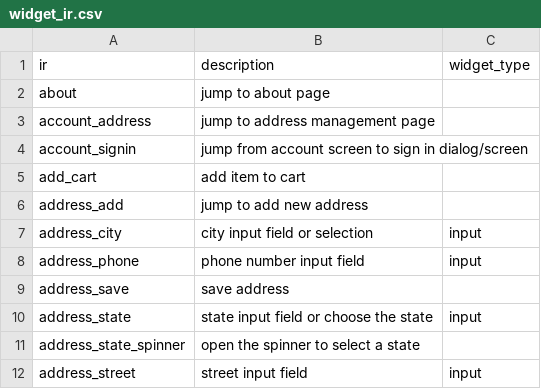
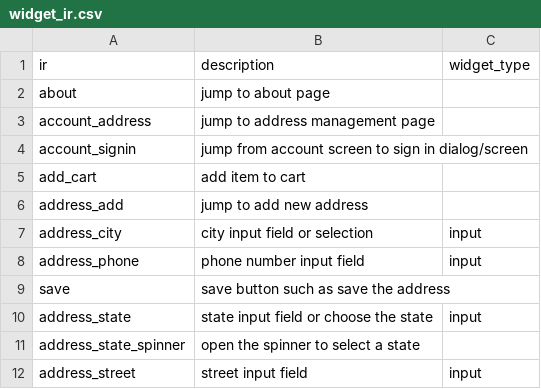
Before and after one commit to felicitia/UsageTesting-Repo, a CSV file: IR/widget_ir.csv, drawn as a sheet; only a part is shown; removed rows and columns are numbered as before the commit, all else as after; the diff names each change by its address in the sheet, - before the commit and + after, or states it on an @@ line.

Commit message:
Update widget_ir.csv

```diff
--- a/IR/widget_ir.csv
+++ b/IR/widget_ir.csv
-row 9: address_save | save address
+row 9: save | save button such as save the address
```
